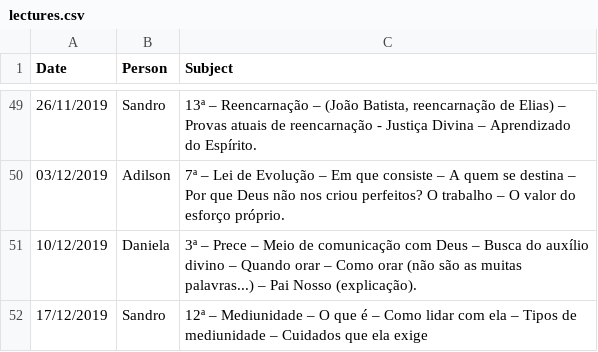
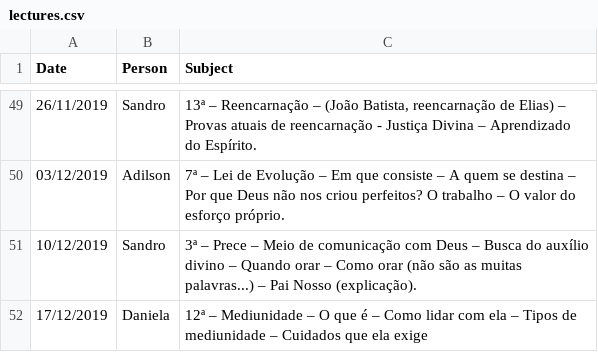
Before and after one commit to AdilsonMendonca/ptsc_scheduler, a CSV file: schedules/lectures.csv, drawn as a sheet; only a part is shown, gaps mark what is left out.

Commit message:
changing dates

```diff
--- a/schedules/lectures.csv
+++ b/schedules/lectures.csv
@@ -50,3 +50,3 @@ Date,Person,Subject
 03/12/2019,Adilson,"7ª – Lei  de Evolução – Em  que consiste – A quem  se destina –  Por que  Deus não  nos criou perfeitos?  O trabalho – O valor do esforço próprio."
-10/12/2019,Daniela,"3ª – Prece – Meio  de comunicação  com Deus – Busca do auxílio divino – Quando orar – Como orar (não são as muitas palavras...) – Pai Nosso (explicação)."
-17/12/2019,Sandro,"12ª – Mediunidade – O que é – Como lidar com ela – Tipos de mediunidade – Cuidados que ela exige"
+10/12/2019,Sandro,"3ª – Prece – Meio  de comunicação  com Deus – Busca do auxílio divino – Quando orar – Como orar (não são as muitas palavras...) – Pai Nosso (explicação)."
+17/12/2019,Daniela,"12ª – Mediunidade – O que é – Como lidar com ela – Tipos de mediunidade – Cuidados que ela exige"
```
